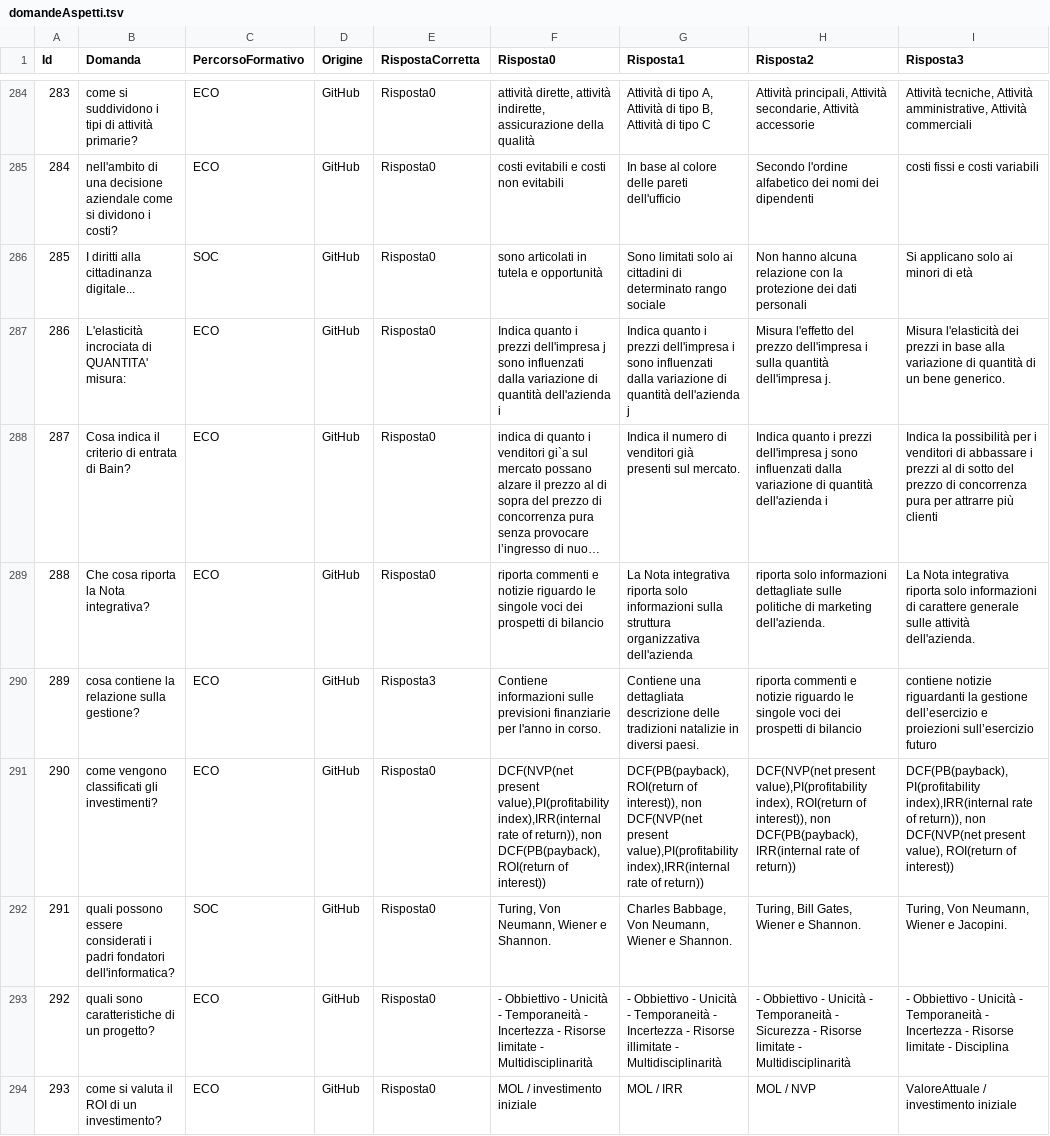
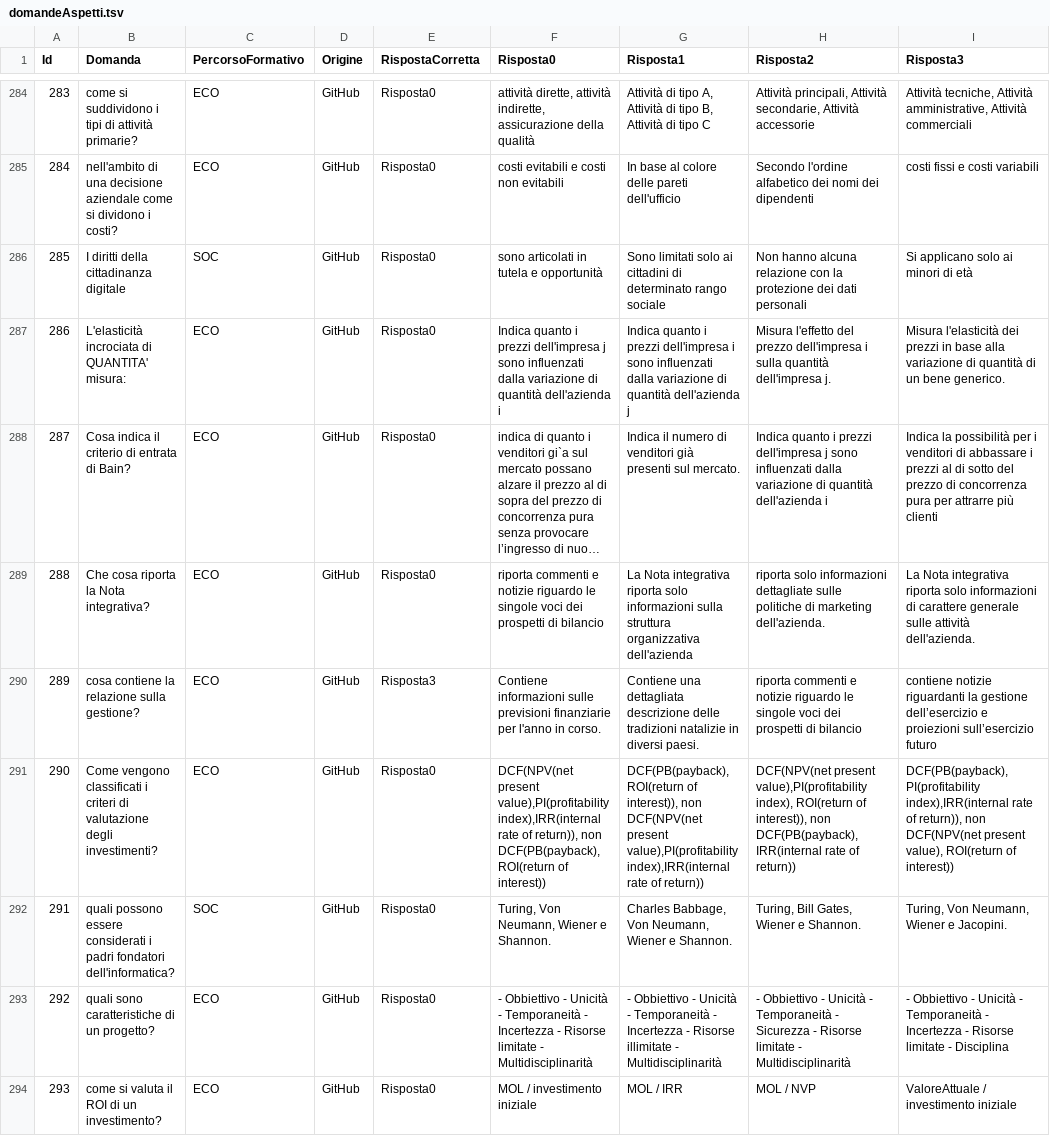
Before and after one commit to federicopreda/QuizGenerator, a TSV file: domandeAspetti.tsv, drawn as a sheet; only a part is shown, gaps mark what is left out; long unchanged cells end in …; the diff covers the shown part only; the diff names each change by its address in the sheet, - before the commit and + after, or states it on an @@ line.

```diff
--- a/domandeAspetti.tsv
+++ b/domandeAspetti.tsv
-B286 (Domanda): I diritti alla cittadinanza digitale...
+B286 (Domanda): I diritti della cittadinanza digitale
-B291 (Domanda): come vengono classificati gli investimenti?
+B291 (Domanda): Come vengono classificati i criteri di valutazione degli investimenti?
-F291 (Risposta0): DCF(NVP(net present value),PI(profitability…
+F291 (Risposta0): DCF(NPV(net present value),PI(profitability…
-G291 (Risposta1): …interest)), non DCF(NVP(net present value),PI(profitability…
+G291 (Risposta1): …interest)), non DCF(NPV(net present value),PI(profitability…
-H291 (Risposta2): DCF(NVP(net present value),PI(profitability…
+H291 (Risposta2): DCF(NPV(net present value),PI(profitability…
-I291 (Risposta3): …return)), non DCF(NVP(net present value),…
+I291 (Risposta3): …return)), non DCF(NPV(net present value),…
```
Also changed, not shown: 1 added row and 48 edited cells elsewhere in this file.
